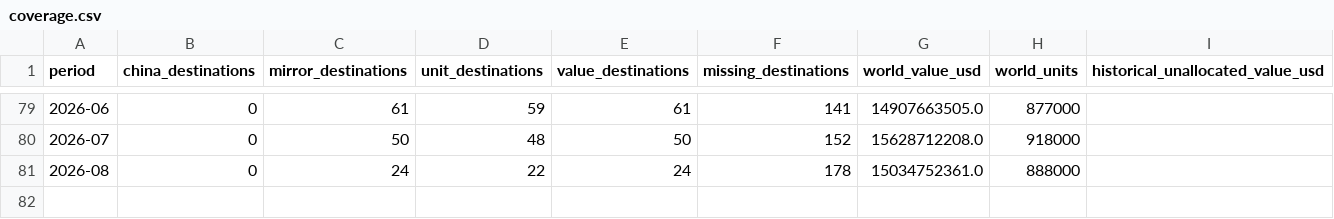
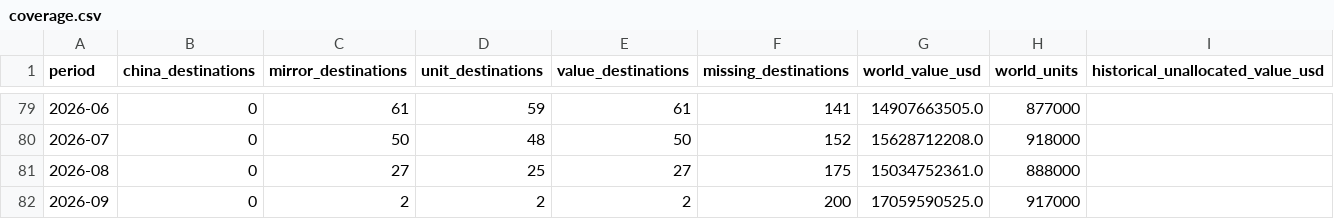
Before and after one commit to roblevinson-cloud/ai-compute-demand-dashboard, a CSV file: docs/china-auto/data/coverage.csv, drawn as a sheet; only a part is shown, gaps mark what is left out.

```diff
--- a/docs/china-auto/data/coverage.csv
+++ b/docs/china-auto/data/coverage.csv
@@ -80,2 +80,3 @@
 2026-07,0,50,48,50,152,15628712208.0,918000,
-2026-08,0,24,22,24,178,15034752361.0,888000,
+2026-08,0,27,25,27,175,15034752361.0,888000,
+2026-09,0,2,2,2,200,17059590525.0,917000,
```
Also changed, not shown: docs/china-auto/data/world_monthly.csv, 5 other files.
